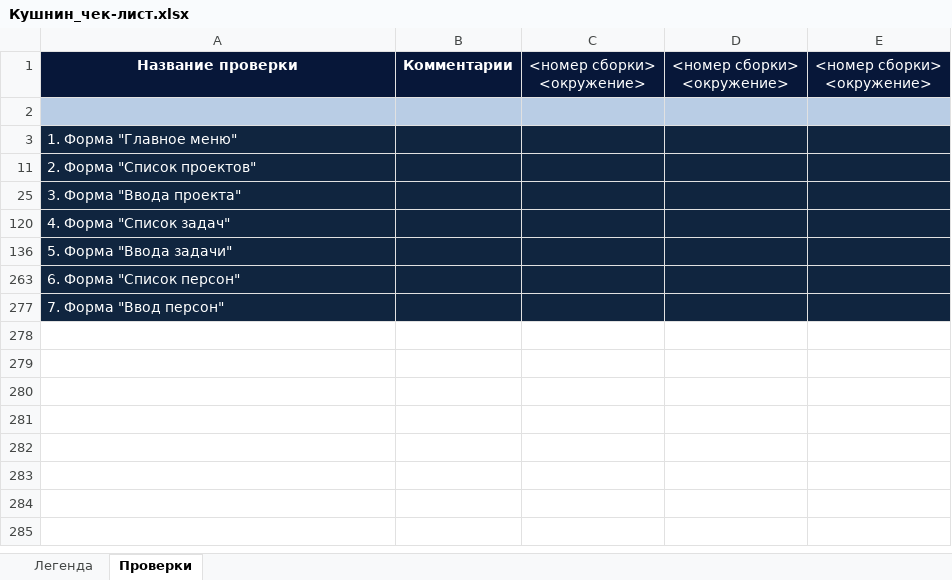
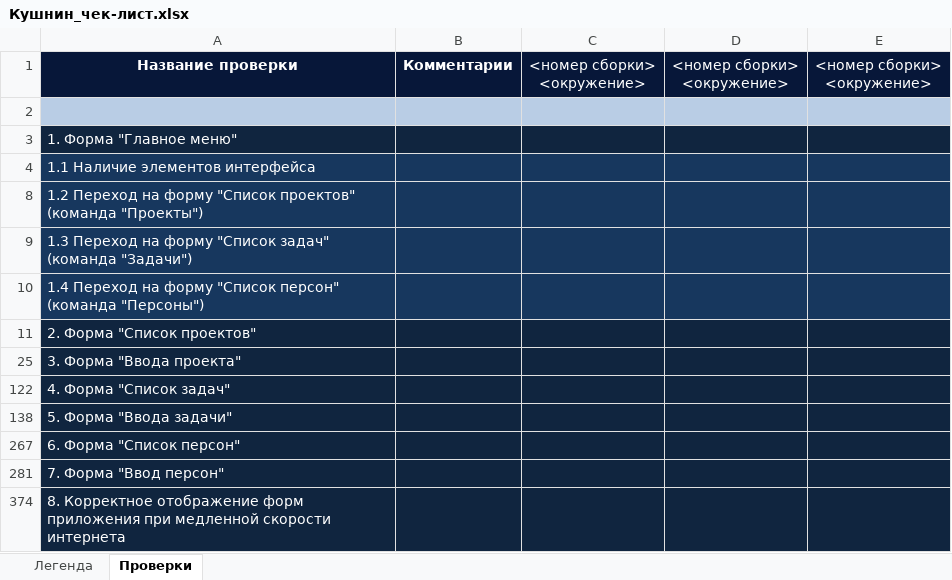
Before and after one commit to Skaymen93/Test, an Excel workbook: Кушнин_чек-лист.xlsx, sheet Проверки, drawn as a sheet; values as stored, in another font and other column widths than the file's, no borders; the diff names each change by its address in the sheet, - before the commit and + after, or states it on an @@ line.

Commit message:
Добавлены пункты "при перебоях интернета"

```diff
--- a/Кушнин_чек-лист.xlsx (sheet Проверки)
+++ b/Кушнин_чек-лист.xlsx (sheet Проверки)
@@ row 4 unhidden: 1.1 Наличие элементов интерфейса @@
@@ row 8 unhidden: 1.2 Переход на форму "Список проектов" (команда "Проекты") @@
@@ row 9 unhidden: 1.3 Переход на форму "Список задач" (команда "Задачи") @@
@@ row 10 unhidden: 1.4 Переход на форму "Список персон" (команда "Персоны") @@
+row 374: 8. Корректное отображение форм приложения при медленной скорости интернета
```
Also changed, not shown: hidden cells.
